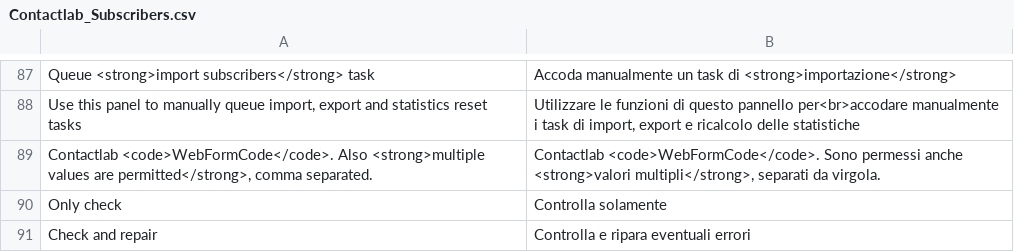
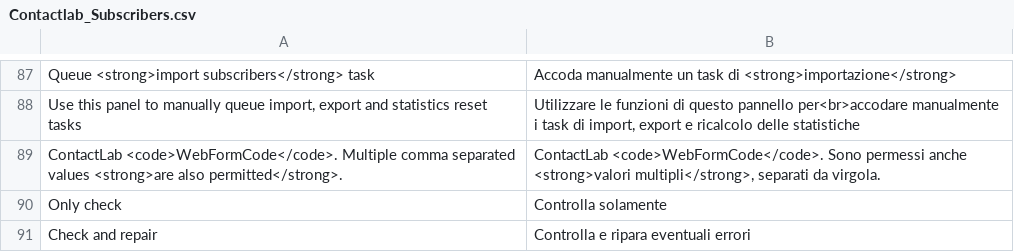
Before and after one commit to contactlab/contactlab-magento-connect, a CSV file: app/locale/it_IT/contactlab/Contactlab_Subscribers.csv, drawn as a sheet; only a part is shown, gaps mark what is left out.

```diff
--- a/app/locale/it_IT/contactlab/Contactlab_Subscribers.csv
+++ b/app/locale/it_IT/contactlab/Contactlab_Subscribers.csv
@@ -88,3 +88,3 @@
 "Use this panel to manually queue import, export and statistics reset tasks", "Utilizzare le funzioni di questo pannello per<br>accodare manualmente i task di import, export e ricalcolo delle statistiche"
-"Contactlab <code>WebFormCode</code>. Also <strong>multiple values are permitted</strong>, comma separated.", "Contactlab <code>WebFormCode</code>. Sono permessi anche <strong>valori multipli</strong>, separati da virgola."
+"ContactLab <code>WebFormCode</code>. Multiple comma separated values <strong>are also permitted</strong>.", "ContactLab <code>WebFormCode</code>. Sono permessi anche <strong>valori multipli</strong>, separati da virgola."
 "Only check", "Controlla solamente"
```
Also changed, not shown: 1 other file.
